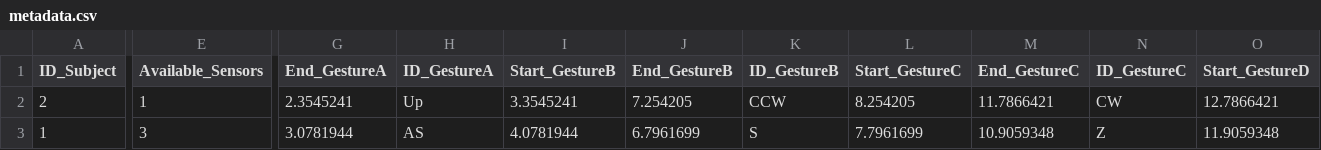
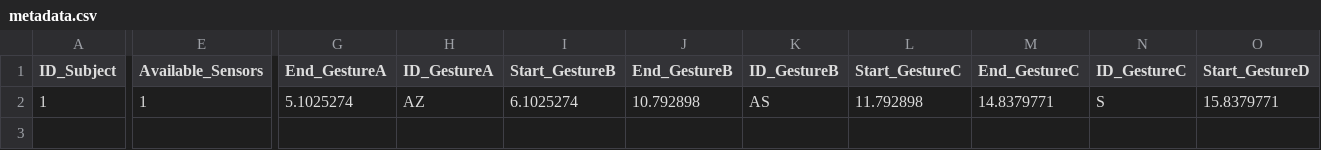
Before and after one commit to PCristian00/gesture_MAT, a CSV file: metadata.csv, drawn as a sheet; only a part is shown, gaps mark what is left out; removed rows and columns are numbered as before the commit, all else as after; rows hold the shown columns only; the diff covers the shown part only; the diff names each change by its address in the sheet, - before the commit and + after, or states it on an @@ line.

```diff
--- a/metadata.csv
+++ b/metadata.csv
-row 2: 2 | 1 | 2.3545241 | Up | 3.3545241 | 7.254205 | CCW | 8.254205 | 11.7866421 | CW | 12.7866421
-E2 (Available_Sensors): 3
+E2 (Available_Sensors): 1
-G2 (End_GestureA): 3.0781944
+G2 (End_GestureA): 5.1025274
-H2 (ID_GestureA): AS
+H2 (ID_GestureA): AZ
-I2 (Start_GestureB): 4.0781944
+I2 (Start_GestureB): 6.1025274
-J2 (End_GestureB): 6.7961699
+J2 (End_GestureB): 10.792898
-K2 (ID_GestureB): S
+K2 (ID_GestureB): AS
-L2 (Start_GestureC): 7.7961699
+L2 (Start_GestureC): 11.792898
-M2 (End_GestureC): 10.9059348
+M2 (End_GestureC): 14.8379771
-N2 (ID_GestureC): Z
+N2 (ID_GestureC): S
-O2 (Start_GestureD): 11.9059348
+O2 (Start_GestureD): 15.8379771
```
Also changed, not shown: 2 edited cells elsewhere in this file, 2 other files.
